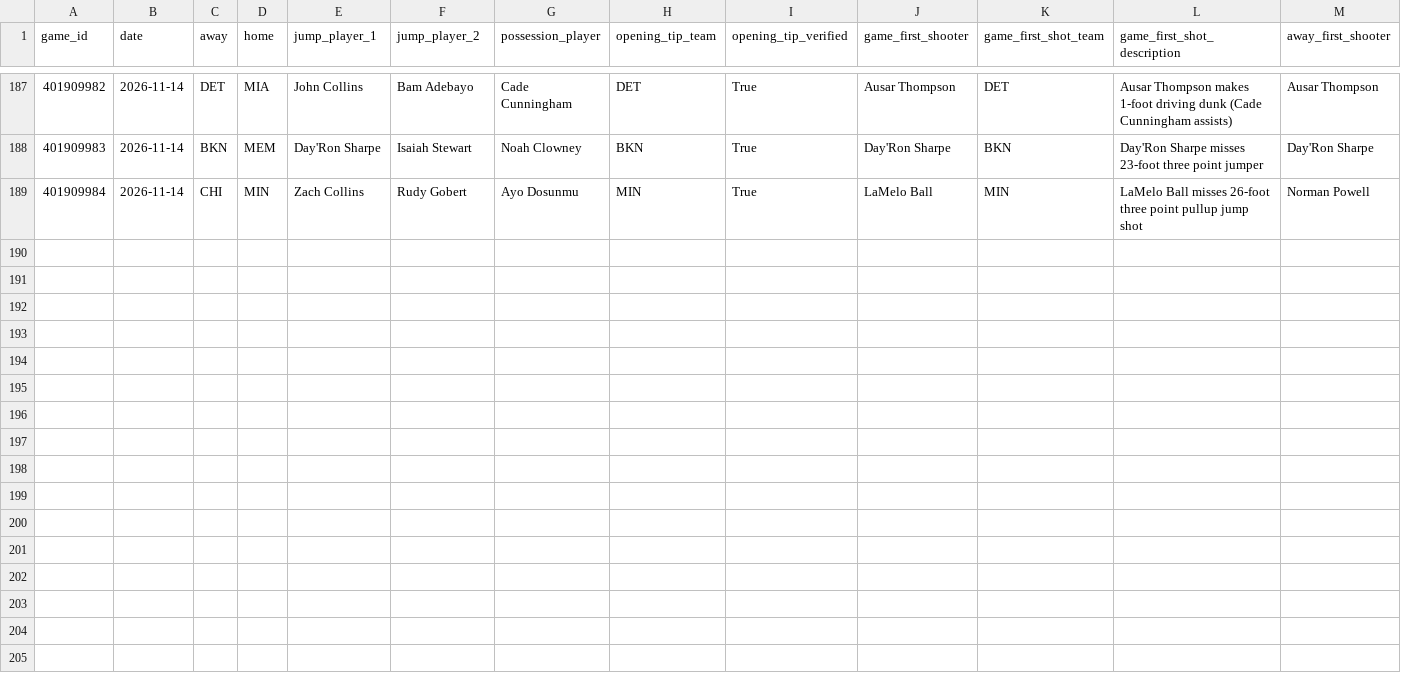
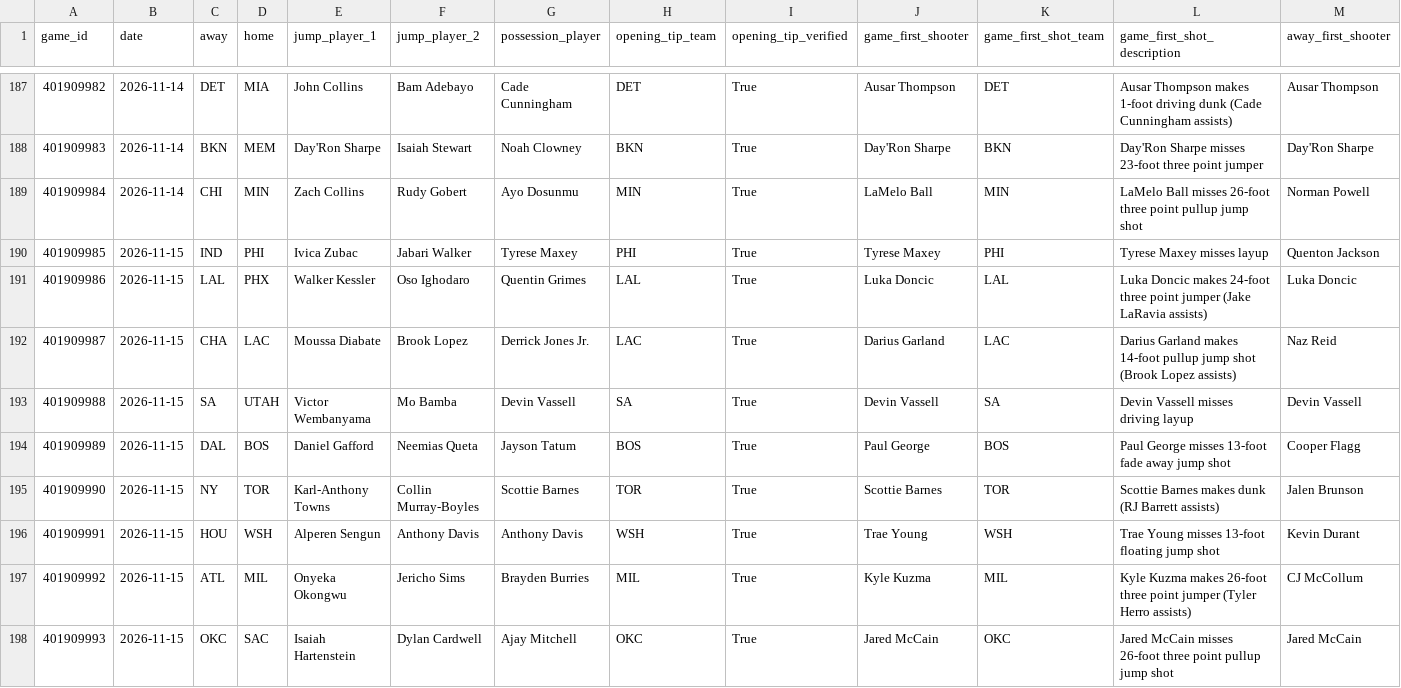
Before and after one commit to mmokriy-dot/prop-culture-nba-opening, a CSV file: data/opening_game_results.csv, drawn as a sheet; only a part is shown, gaps mark what is left out; rows hold the shown columns only; the diff names each change by its address in the sheet, - before the commit and + after, or states it on an @@ line.

```diff
--- a/data/opening_game_results.csv
+++ b/data/opening_game_results.csv
+row 190: 401909985 | 2026-11-15 | IND | PHI | Ivica Zubac | Jabari Walker | Tyrese Maxey | PHI | True | Tyrese Maxey | PHI | Tyrese Maxey misses layup | Quenton Jackson
+row 191: 401909986 | 2026-11-15 | LAL | PHX | Walker Kessler | Oso Ighodaro | Quentin Grimes | LAL | True | Luka Doncic | LAL | Luka Doncic makes 24-foot three point jumper (Jake LaRavia assists) | Luka Doncic
+row 192: 401909987 | 2026-11-15 | CHA | LAC | Moussa Diabate | Brook Lopez | Derrick Jones Jr. | LAC | True | Darius Garland | LAC | Darius Garland makes 14-foot pullup jump shot (Brook Lopez assists) | Naz Reid
+row 193: 401909988 | 2026-11-15 | SA | UTAH | Victor Wembanyama | Mo Bamba | Devin Vassell | SA | True | Devin Vassell | SA | Devin Vassell misses driving layup | Devin Vassell
+row 194: 401909989 | 2026-11-15 | DAL | BOS | Daniel Gafford | Neemias Queta | Jayson Tatum | BOS | True | Paul George | BOS | Paul George misses 13-foot fade away jump shot | Cooper Flagg
+row 195: 401909990 | 2026-11-15 | NY | TOR | Karl-Anthony Towns | Collin Murray-Boyles | Scottie Barnes | TOR | True | Scottie Barnes | TOR | Scottie Barnes makes dunk (RJ Barrett assists) | Jalen Brunson
+row 196: 401909991 | 2026-11-15 | HOU | WSH | Alperen Sengun | Anthony Davis | Anthony Davis | WSH | True | Trae Young | WSH | Trae Young misses 13-foot floating jump shot | Kevin Durant
+row 197: 401909992 | 2026-11-15 | ATL | MIL | Onyeka Okongwu | Jericho Sims | Brayden Burries | MIL | True | Kyle Kuzma | MIL | Kyle Kuzma makes 26-foot three point jumper (Tyler Herro assists) | CJ McCollum
+row 198: 401909993 | 2026-11-15 | OKC | SAC | Isaiah Hartenstein | Dylan Cardwell | Ajay Mitchell | OKC | True | Jared McCain | OKC | Jared McCain misses 26-foot three point pullup jump shot | Jared McCain
```
Also changed, not shown: data/opening_player_summary.csv, data/opening_team_summary.csv.
